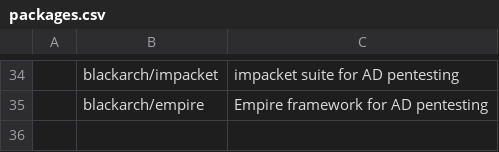
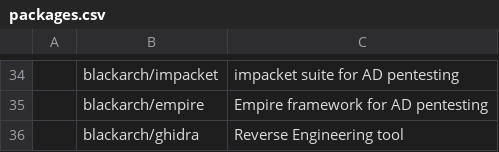
Before and after one commit to DerpGusta/dotfiles, a CSV file: packages.csv, drawn as a sheet; only a part is shown, gaps mark what is left out; the diff names each change by its address in the sheet, - before the commit and + after, or states it on an @@ line.

Commit message:
added preview image and some more packages

```diff
--- a/packages.csv
+++ b/packages.csv
+row 36:  | blackarch/ghidra | Reverse Engineering tool
```
Also changed, not shown: 2 other files.
